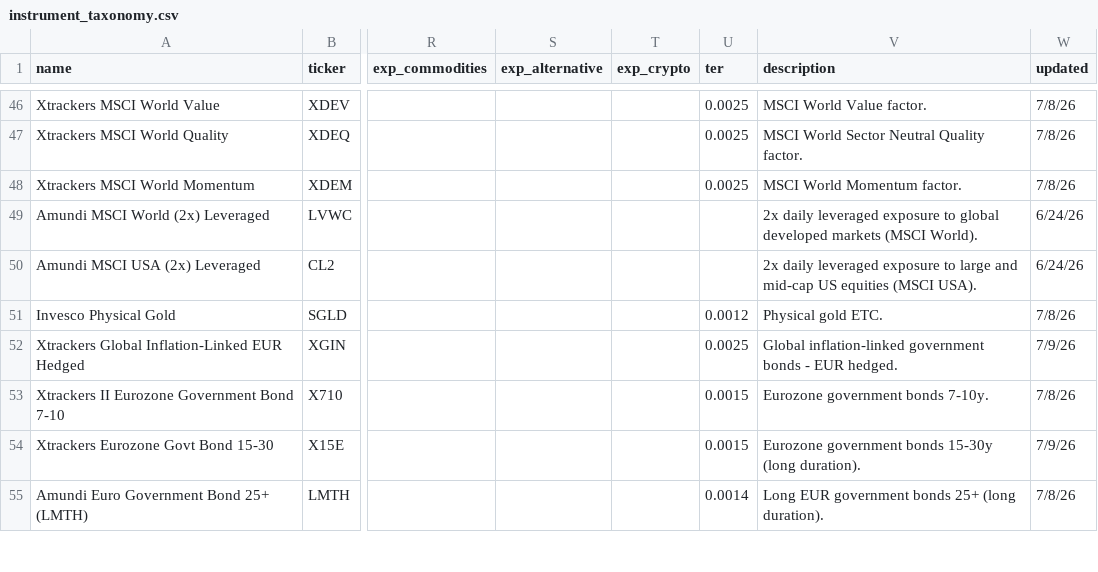
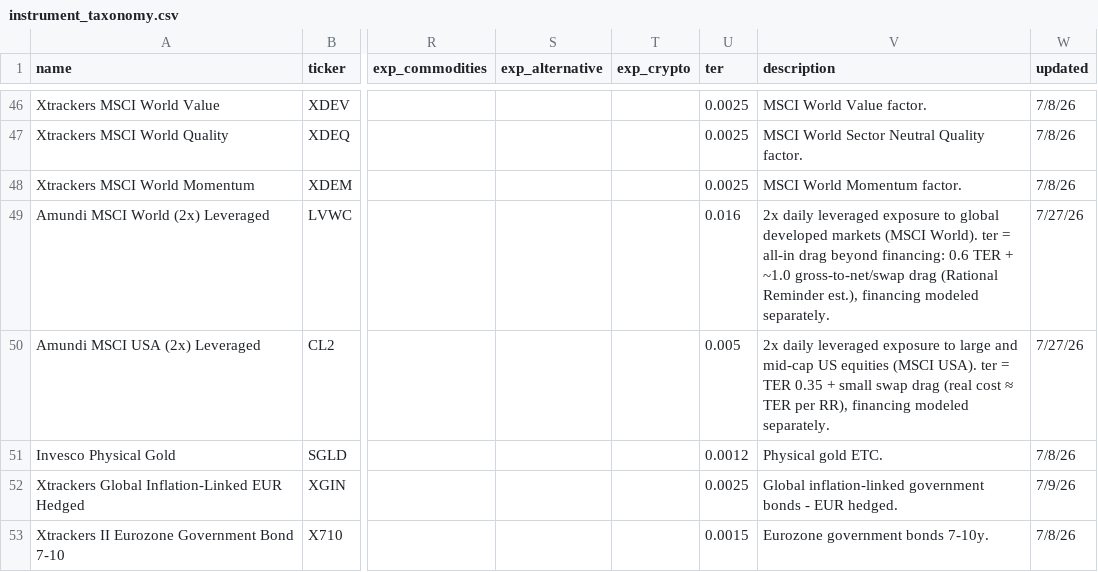
Before and after one commit to simonesassi-eng/tarzan, a CSV file: input/instrument_taxonomy.csv, drawn as a sheet; only a part is shown, gaps mark what is left out; the shorter side is filled out with more unchanged rows; the diff names each change by its address in the sheet, - before the commit and + after, or states it on an @@ line.

```diff
--- a/input/instrument_taxonomy.csv
+++ b/input/instrument_taxonomy.csv
-U49 (ter): (empty)
+U49 (ter): 0.016
-V49 (description): …(MSCI World).
+V49 (description): …(MSCI World). ter = all-in drag beyond financing: 0.6 TER + ~1.0 gross-to-net/swap drag (Rational Reminder est.), financing modeled separately.
-W49:W50 (updated): 6/24/26
+W49:W50 (updated): 7/27/26
-U50 (ter): (empty)
+U50 (ter): 0.005
-V50 (description): …(MSCI USA).
+V50 (description): …(MSCI USA). ter = TER 0.35 + small swap drag (real cost ≈ TER per RR), financing modeled separately.
```
Also changed, not shown: input/portfolio_test.csv.
